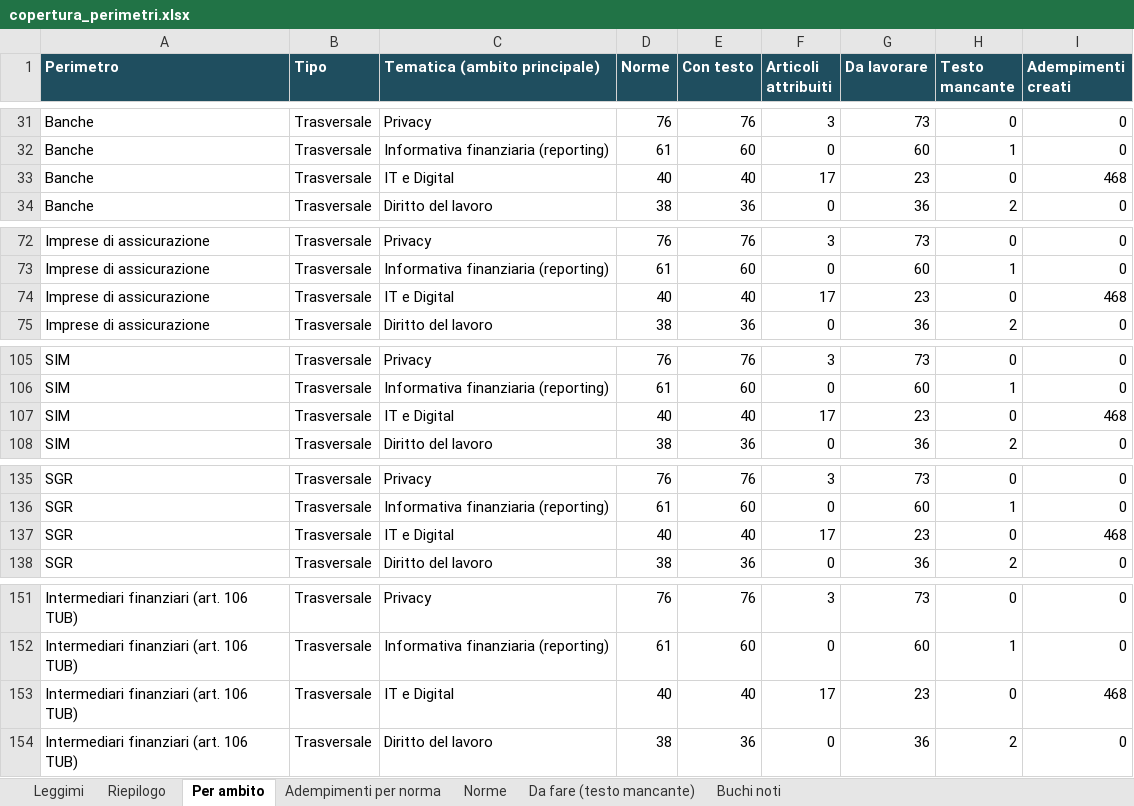
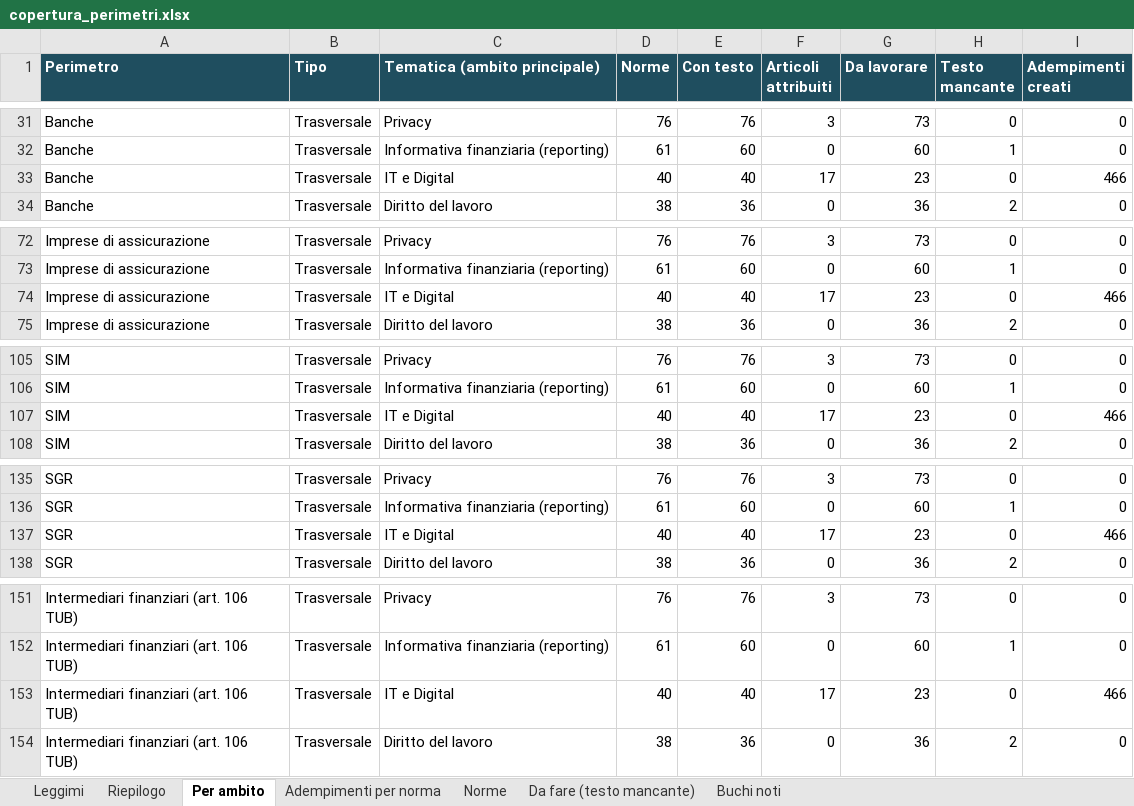
Before and after one commit to nicotena37/vp-alert-feed, an Excel workbook: risk_assessment/copertura/copertura_perimetri.xlsx, sheet Per ambito, drawn as a sheet; only a part is shown, gaps mark what is left out; values as stored, in another font and other column widths than the file's, no borders; the diff covers the shown part only; the diff names each change by its address in the sheet, - before the commit and + after, or states it on an @@ line.

```diff
--- a/risk_assessment/copertura/copertura_perimetri.xlsx (sheet Per ambito)
+++ b/risk_assessment/copertura/copertura_perimetri.xlsx (sheet Per ambito)
-I33 (Adempimenti creati): 468
+I33 (Adempimenti creati): 466
-I74 (Adempimenti creati): 468
+I74 (Adempimenti creati): 466
-I107 (Adempimenti creati): 468
+I107 (Adempimenti creati): 466
-I137 (Adempimenti creati): 468
+I137 (Adempimenti creati): 466
-I153 (Adempimenti creati): 468
+I153 (Adempimenti creati): 466
```
Also changed, not shown: 4 edited cells elsewhere in this sheet, sheet Riepilogo, sheet Adempimenti per norma, sheet Norme, 16 other files.
